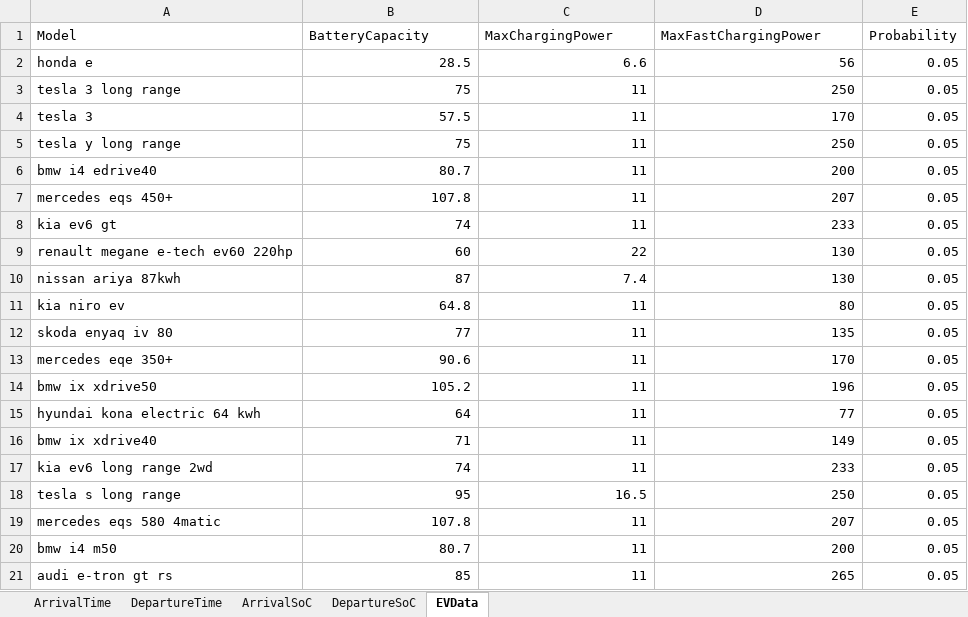
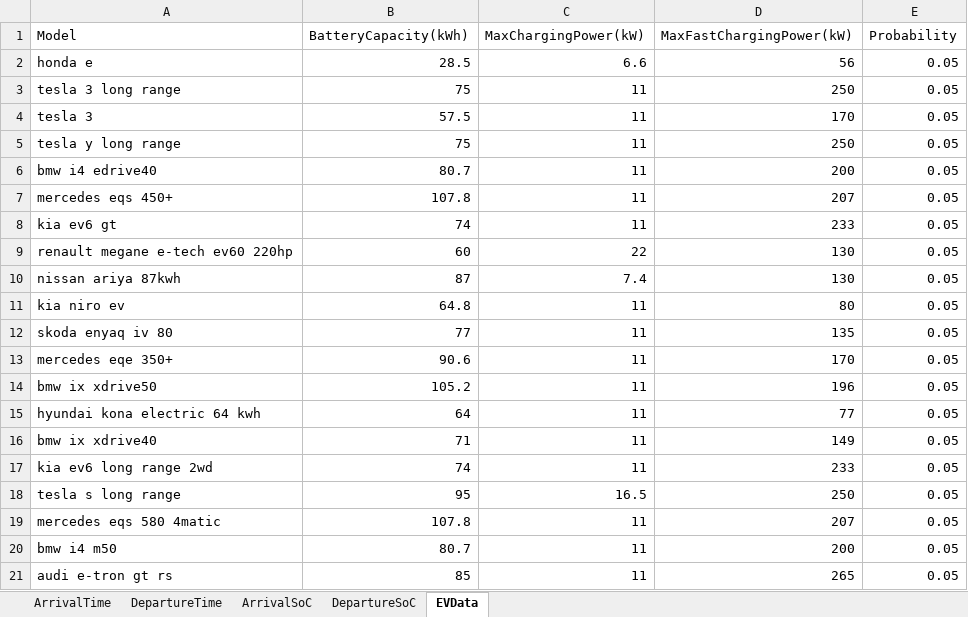
Before and after one commit to sogno-platform/datafev, an Excel workbook: src/tutorials/scenario_generation/input_generator_simple_pdfs.xlsx, sheet EVData, drawn as a sheet; values as stored, in another font and other column widths than the file's, no borders; the diff names each change by its address in the sheet, - before the commit and + after, or states it on an @@ line.

```diff
--- a/src/tutorials/scenario_generation/input_generator_simple_pdfs.xlsx (sheet EVData)
+++ b/src/tutorials/scenario_generation/input_generator_simple_pdfs.xlsx (sheet EVData)
-B1: BatteryCapacity
+B1: BatteryCapacity(kWh)
-C1: MaxChargingPower
+C1: MaxChargingPower(kW)
-D1: MaxFastChargingPower
+D1: MaxFastChargingPower(kW)
```
Also changed, not shown: sheet DepartureTime, sheet ArrivalTime, sheet ArrivalSoC, sheet DepartureSoC, formulas that keep their value, src/tutorials/scenario_generation/input_generator_conditional_pdfs.xlsx, 9 other files.
